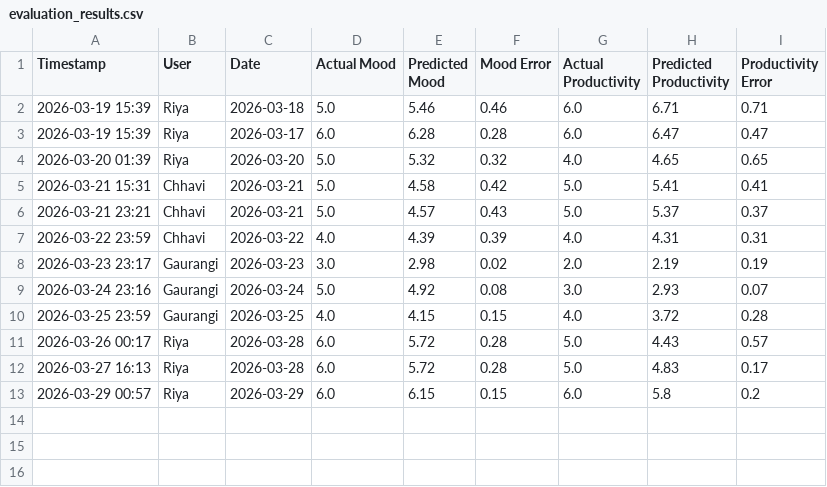
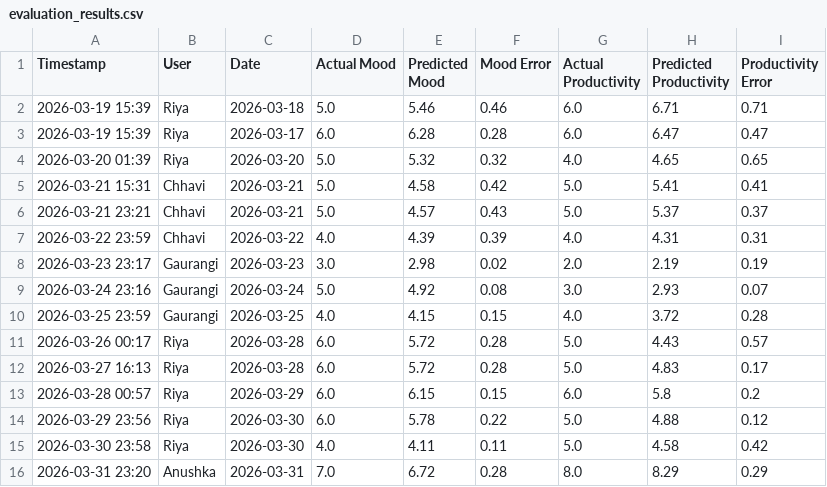
Before and after one commit to riyaaryan2004/minor2, a CSV file: Minor_1/data/evaluation_results.csv, drawn as a sheet.

```diff
--- a/Minor_1/data/evaluation_results.csv
+++ b/Minor_1/data/evaluation_results.csv
@@ -12,2 +12,5 @@ Timestamp,User,Date,Actual Mood,Predicted Mood,Mood Error,Actual Productivity,Pr
 2026-03-27 16:13,Riya,2026-03-28,6.0,5.72,0.28,5.0,4.83,0.17
-2026-03-29 00:57,Riya,2026-03-29,6.0,6.15,0.15,6.0,5.8,0.2
+2026-03-28 00:57,Riya,2026-03-29,6.0,6.15,0.15,6.0,5.8,0.2
+2026-03-29 23:56,Riya,2026-03-30,6.0,5.78,0.22,5.0,4.88,0.12
+2026-03-30 23:58,Riya,2026-03-30,4.0,4.11,0.11,5.0,4.58,0.42
+2026-03-31 23:20,Anushka,2026-03-31,7.0,6.72,0.28,8.0,8.29,0.29
```
Also changed, not shown: Minor_1/data/daily_data.csv, Minor_1/data/hourly_data.csv, 7 other files.
